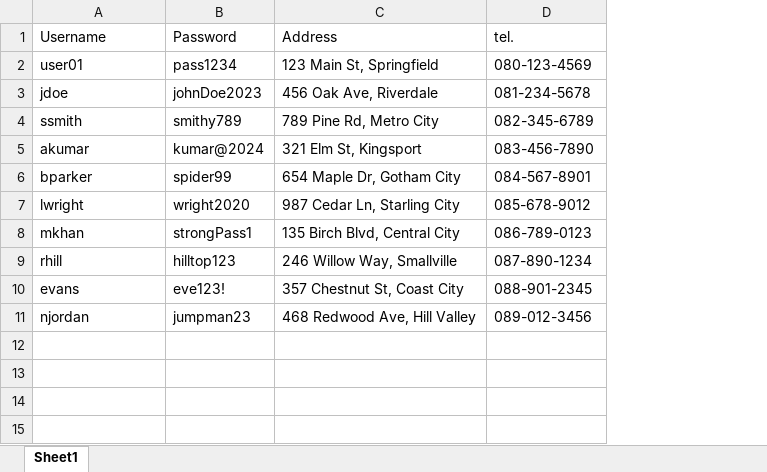
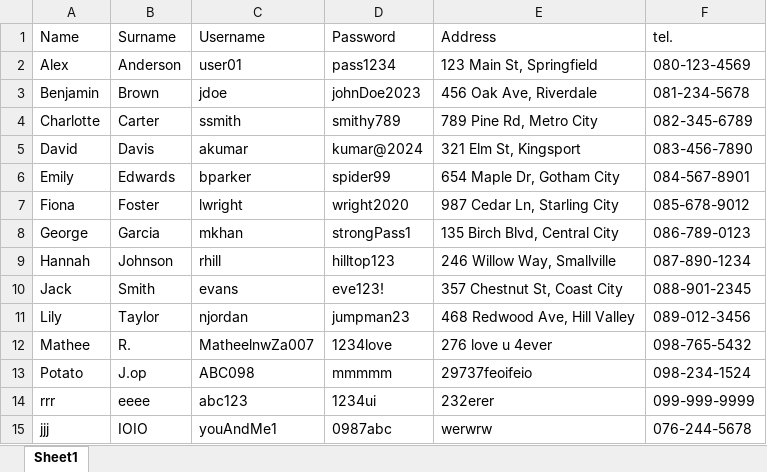
Before and after one commit to Chotika0538/SoftwareProject, an Excel workbook: UserInfo.xlsx, sheet Sheet1, drawn as a sheet; values as stored, in another font and other column widths than the file's, no borders; the diff names each change by its address in the sheet, - before the commit and + after, or states it on an @@ line.

```diff
--- a/UserInfo.xlsx (sheet Sheet1)
+++ b/UserInfo.xlsx (sheet Sheet1)
+column A (Name), rows 2-11: Alex | Benjamin | Charlotte | David | Emily | Fiona | George | Hannah | Jack | Lily
+column B (Surname), rows 2-11: Anderson | Brown | Carter | Davis | Edwards | Foster | Garcia | Johnson | Smith | Taylor
+row 12: Mathee | R. | MatheelnwZa007 | 1234love | 276 love u 4ever | 098-765-5432
+row 13: Potato | J.op | ABC098 | mmmmm | 29737feoifeio | 098-234-1524
+row 14: rrr | eeee | abc123 | 1234ui | 232erer | 099-999-9999
+row 15: jjj | IOIO | youAndMe1 | 0987abc | werwrw | 076-244-5678
```
Also changed, not shown: 41 other files.
